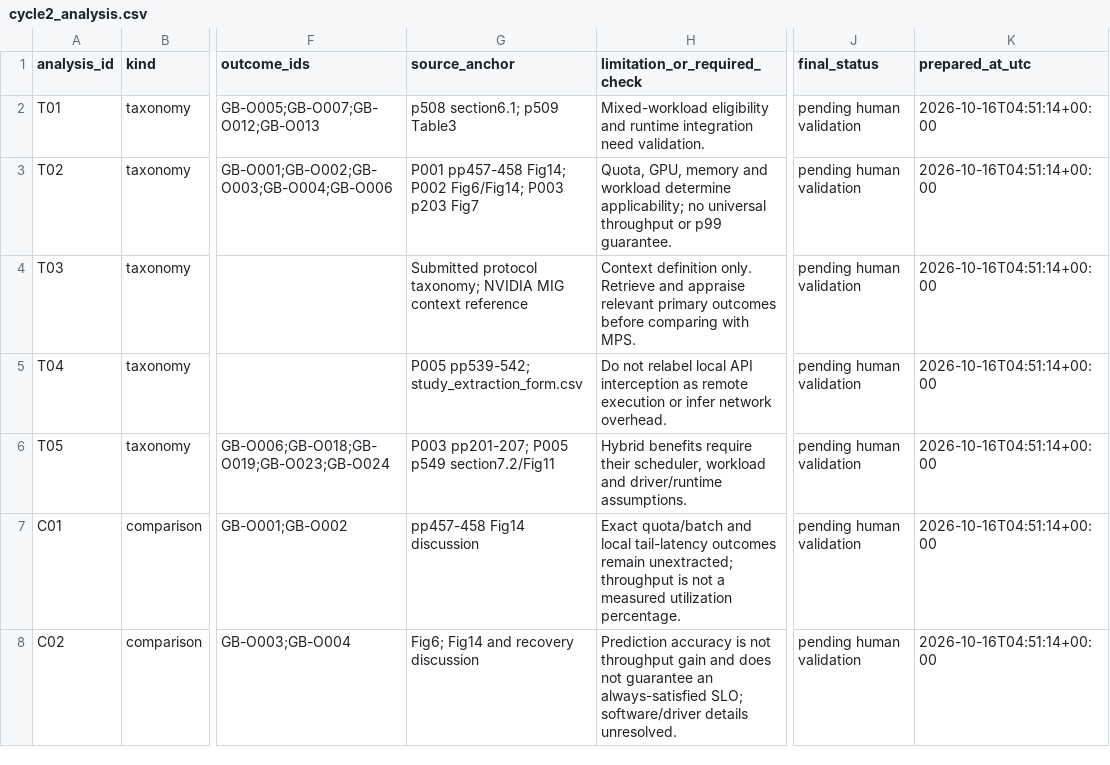
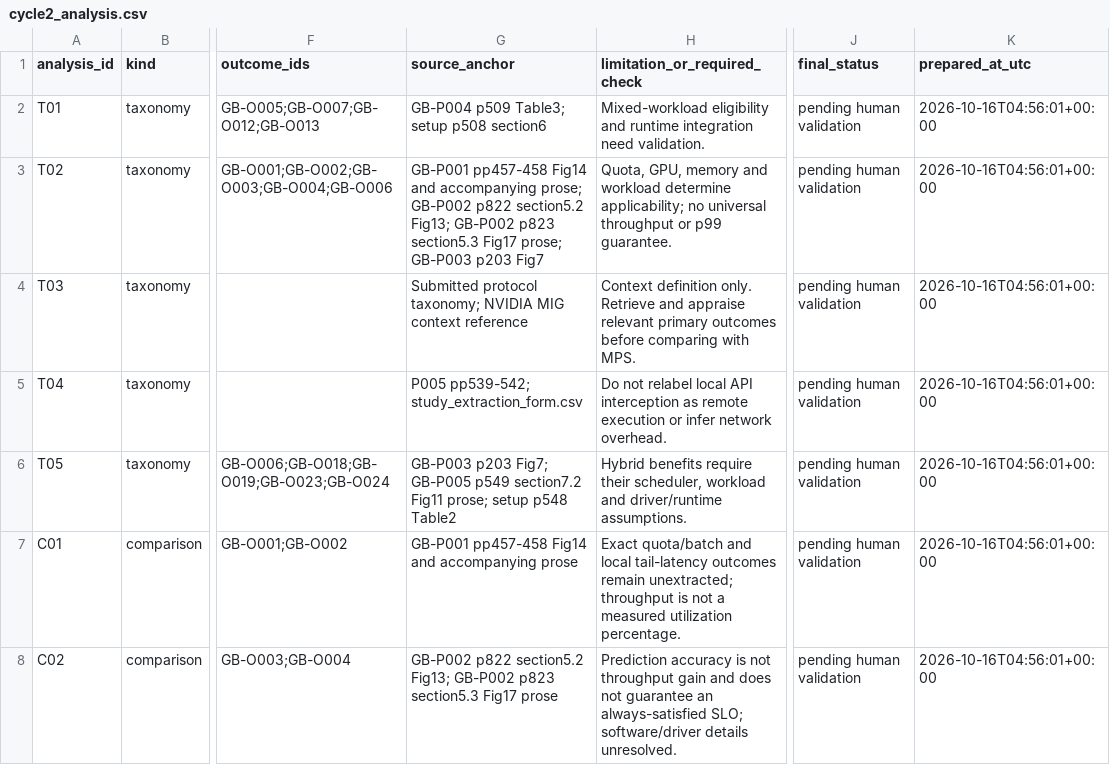
Before and after one commit to Raazia-Imran/os_CEPPPPPP, a CSV file: evidence/cycle2_analysis.csv, drawn as a sheet; only a part is shown, gaps mark what is left out; the diff covers the shown part only; the diff names each change by its address in the sheet, - before the commit and + after, or states it on an @@ line.

Commit message:
Cycle 2 checkpoint 3: recover report sources, DOI catalogue and workbook builder

```diff
--- a/evidence/cycle2_analysis.csv
+++ b/evidence/cycle2_analysis.csv
-G2 (source_anchor): p508 section6.1; p509 Table3
+G2 (source_anchor): GB-P004 p509 Table3; setup p508 section6
-K2:K8 (prepared_at_utc): 2026-10-16T04:51:14+00:00
+K2:K8 (prepared_at_utc): 2026-10-16T04:56:01+00:00
-G3 (source_anchor): P001 pp457-458 Fig14; P002 Fig6/Fig14; P003 p203 Fig7
+G3 (source_anchor): GB-P001 pp457-458 Fig14 and accompanying prose; GB-P002 p822 section5.2 Fig13; GB-P002 p823 section5.3 Fig17 prose; GB-P003 p203 Fig7
-G6 (source_anchor): P003 pp201-207; P005 p549 section7.2/Fig11
+G6 (source_anchor): GB-P003 p203 Fig7; GB-P005 p549 section7.2 Fig11 prose; setup p548 Table2
-G7 (source_anchor): pp457-458 Fig14 discussion
+G7 (source_anchor): GB-P001 pp457-458 Fig14 and accompanying prose
-G8 (source_anchor): Fig6; Fig14 and recovery discussion
+G8 (source_anchor): GB-P002 p822 section5.2 Fig13; GB-P002 p823 section5.3 Fig17 prose
```
Also changed, not shown: 52 edited cells elsewhere in this file, evidence/cycle2_conflict.csv, evidence/cycle2_rq.csv, 25 other files.
